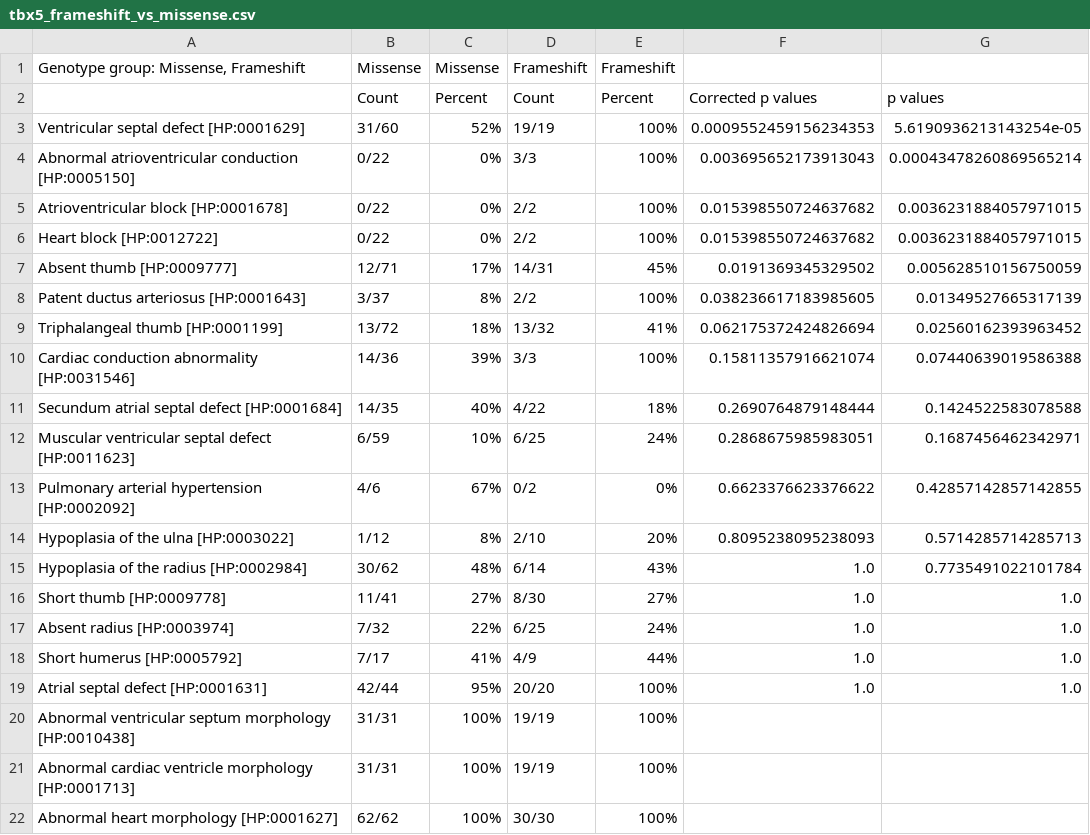
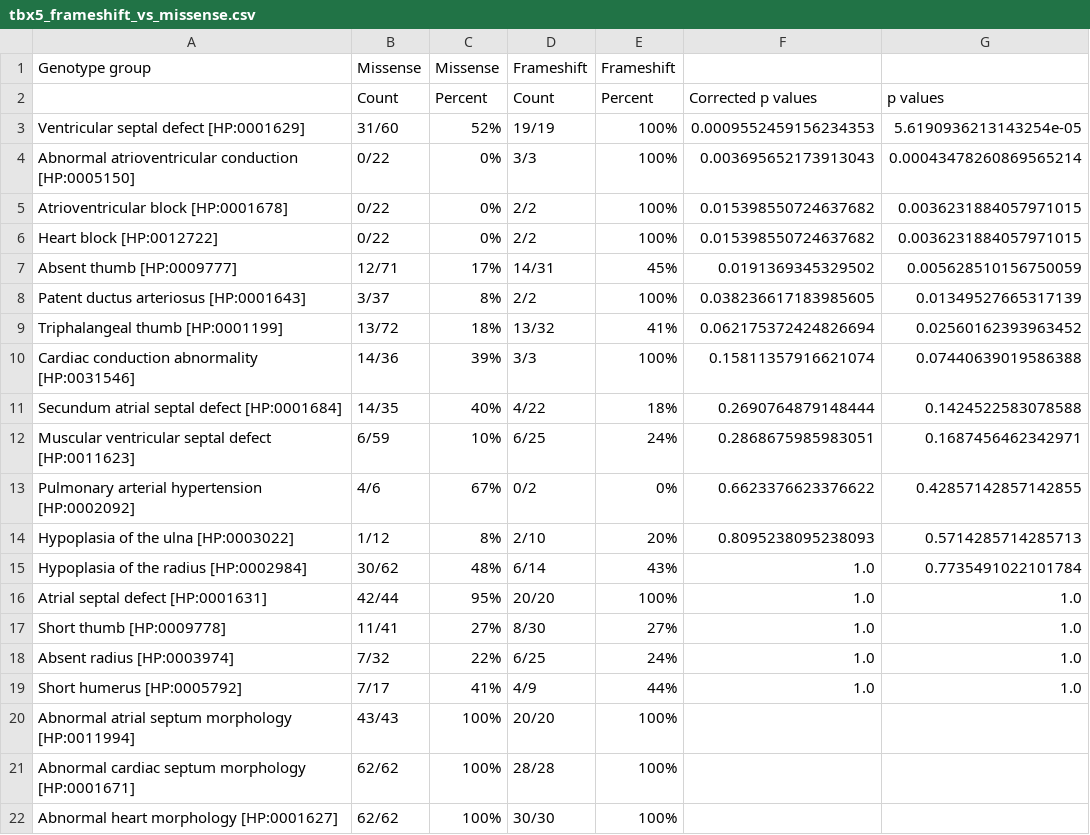
Before and after one commit to monarch-initiative/gpsea, a CSV file: docs/report/tbx5_frameshift_vs_missense.csv, drawn as a sheet.

```diff
--- a/docs/report/tbx5_frameshift_vs_missense.csv
+++ b/docs/report/tbx5_frameshift_vs_missense.csv
@@ -1,2 +1,2 @@
-"Genotype group: Missense, Frameshift",Missense,Missense,Frameshift,Frameshift,,
+Genotype group,Missense,Missense,Frameshift,Frameshift,,
 ,Count,Percent,Count,Percent,Corrected p values,p values
@@ -15,2 +15,3 @@ Hypoplasia of the ulna [HP:0003022],1/12,8%,2/10,20%,0.8095238095238093,0.571428
 Hypoplasia of the radius [HP:0002984],30/62,48%,6/14,43%,1.0,0.7735491022101784
+Atrial septal defect [HP:0001631],42/44,95%,20/20,100%,1.0,1.0
 Short thumb [HP:0009778],11/41,27%,8/30,27%,1.0,1.0
@@ -18,5 +19,4 @@ Absent radius [HP:0003974],7/32,22%,6/25,24%,1.0,1.0
 Short humerus [HP:0005792],7/17,41%,4/9,44%,1.0,1.0
-Atrial septal defect [HP:0001631],42/44,95%,20/20,100%,1.0,1.0
-Abnormal ventricular septum morphology [HP:0010438],31/31,100%,19/19,100%,,
-Abnormal cardiac ventricle morphology [HP:0001713],31/31,100%,19/19,100%,,
+Abnormal atrial septum morphology [HP:0011994],43/43,100%,20/20,100%,,
+Abnormal cardiac septum morphology [HP:0001671],62/62,100%,28/28,100%,,
 Abnormal heart morphology [HP:0001627],62/62,100%,30/30,100%,,
```
Also changed, not shown: docs/user-guide/report/tbx5_frameshift.csv, 2 other files.
